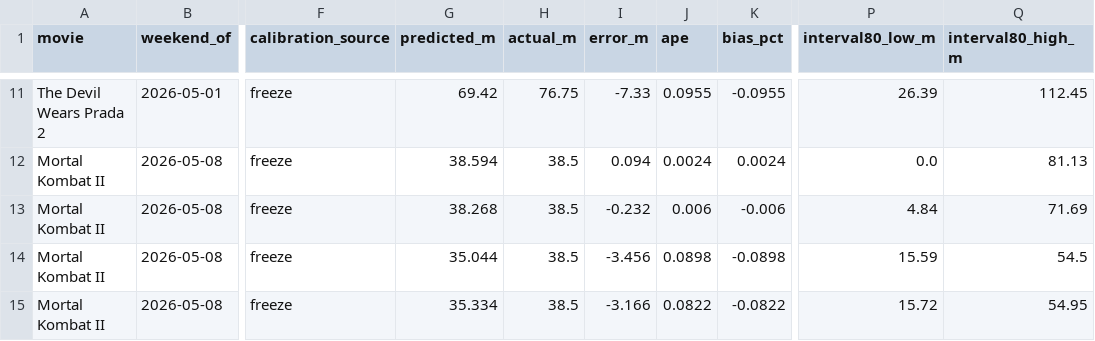
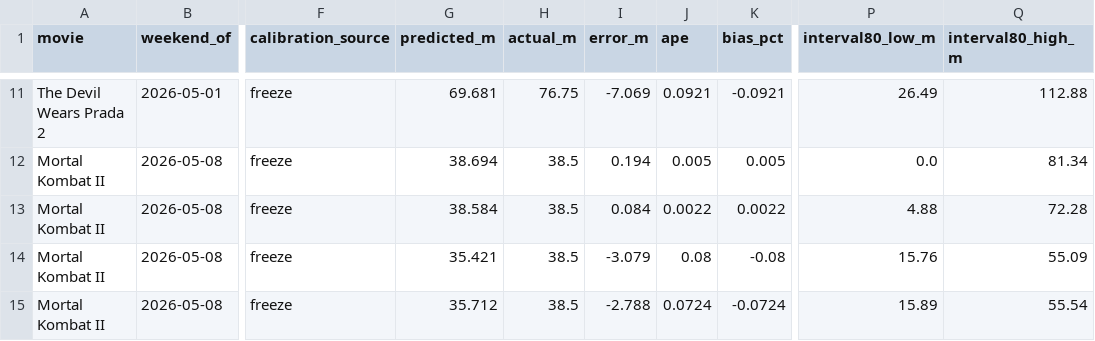
Before and after one commit to arnauddg27-svg/Theatres, a CSV file: box-office-tracker/data/model-audits/as-of-grid.csv, drawn as a sheet; only a part is shown, gaps mark what is left out; the diff covers the shown part only; the diff names each change by its address in the sheet, - before the commit and + after, or states it on an @@ line.

```diff
--- a/box-office-tracker/data/model-audits/as-of-grid.csv
+++ b/box-office-tracker/data/model-audits/as-of-grid.csv
-G11 (predicted_m): 69.42
+G11 (predicted_m): 69.681
-I11 (error_m): -7.33
+I11 (error_m): -7.069
-J11 (ape): 0.0955
+J11 (ape): 0.0921
-K11 (bias_pct): -0.0955
+K11 (bias_pct): -0.0921
-P11 (interval80_low_m): 26.39
+P11 (interval80_low_m): 26.49
-Q11 (interval80_high_m): 112.45
+Q11 (interval80_high_m): 112.88
-G12 (predicted_m): 38.594
+G12 (predicted_m): 38.694
-I12 (error_m): 0.094
+I12 (error_m): 0.194
-J12 (ape): 0.0024
+J12 (ape): 0.005
-K12 (bias_pct): 0.0024
+K12 (bias_pct): 0.005
-Q12 (interval80_high_m): 81.13
+Q12 (interval80_high_m): 81.34
-G13 (predicted_m): 38.268
+G13 (predicted_m): 38.584
-I13 (error_m): -0.232
+I13 (error_m): 0.084
-J13 (ape): 0.006
+J13 (ape): 0.0022
-K13 (bias_pct): -0.006
+K13 (bias_pct): 0.0022
-P13 (interval80_low_m): 4.84
+P13 (interval80_low_m): 4.88
-Q13 (interval80_high_m): 71.69
+Q13 (interval80_high_m): 72.28
-G14 (predicted_m): 35.044
+G14 (predicted_m): 35.421
-I14 (error_m): -3.456
+I14 (error_m): -3.079
-J14 (ape): 0.0898
+J14 (ape): 0.08
-K14 (bias_pct): -0.0898
+K14 (bias_pct): -0.08
-P14 (interval80_low_m): 15.59
+P14 (interval80_low_m): 15.76
-Q14 (interval80_high_m): 54.5
+Q14 (interval80_high_m): 55.09
-G15 (predicted_m): 35.334
+G15 (predicted_m): 35.712
-I15 (error_m): -3.166
+I15 (error_m): -2.788
-J15 (ape): 0.0822
+J15 (ape): 0.0724
-K15 (bias_pct): -0.0822
+K15 (bias_pct): -0.0724
-P15 (interval80_low_m): 15.72
+P15 (interval80_low_m): 15.89
-Q15 (interval80_high_m): 54.95
+Q15 (interval80_high_m): 55.54
```
Also changed, not shown: 50 edited cells elsewhere in this file, 3 other files.
